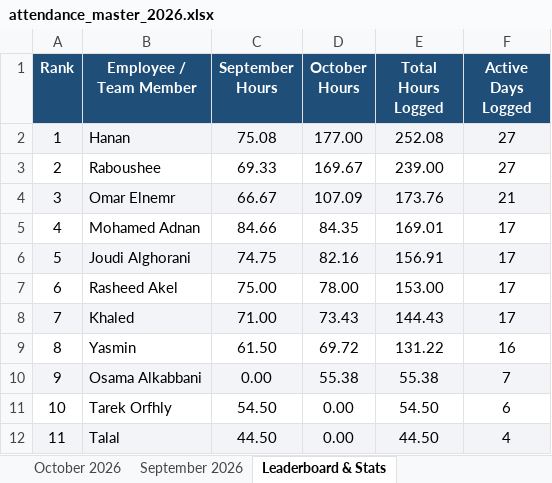
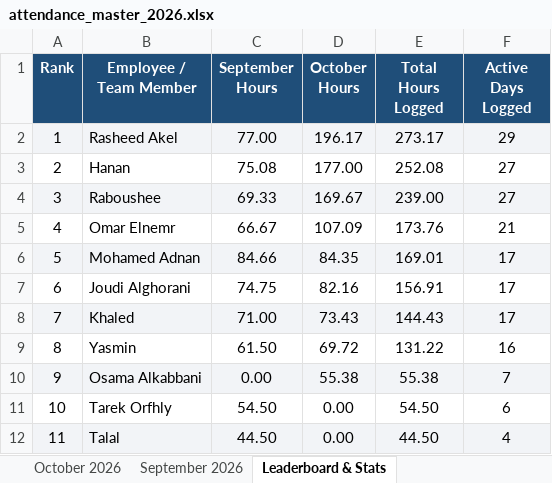
Before and after one commit to xionforbusiness-glitch/aethelgard-vault, an Excel workbook: attendance_master_2026.xlsx, sheet Leaderboard & Stats, drawn as a sheet; values as stored, in another font and other column widths than the file's, no borders; removed rows and columns are numbered as before the commit, all else as after; the diff names each change by its address in the sheet, - before the commit and + after, or states it on an @@ line.

Commit message:
Update Rasheed Akel complete September & October attendance records

```diff
--- a/attendance_master_2026.xlsx (sheet Leaderboard & Stats)
+++ b/attendance_master_2026.xlsx (sheet Leaderboard & Stats)
+row 2: 1 | Rasheed Akel | 77.00 | 196.17 | 273.17 | 29
-A3 (Rank): 1
+A3 (Rank): 2
-A3:F3 fill: #F2F4F7
+A3:F3 fill: none
-A4 (Rank): 2
+A4 (Rank): 3
-A4:F4 fill: none
+A4:F4 fill: #F2F4F7
-A5 (Rank): 3
+A5 (Rank): 4
-A5:F5 fill: #F2F4F7
+A5:F5 fill: none
-A6 (Rank): 4
+A6 (Rank): 5
-A6:F6 fill: none
+A6:F6 fill: #F2F4F7
-A7 (Rank): 5
+A7 (Rank): 6
-A7:F7 fill: #F2F4F7
+A7:F7 fill: none
-row 7: 6 | Rasheed Akel | 75.00 | 78.00 | 153.00 | 17
```
Also changed, not shown: sheet October 2026, sheet September 2026.
